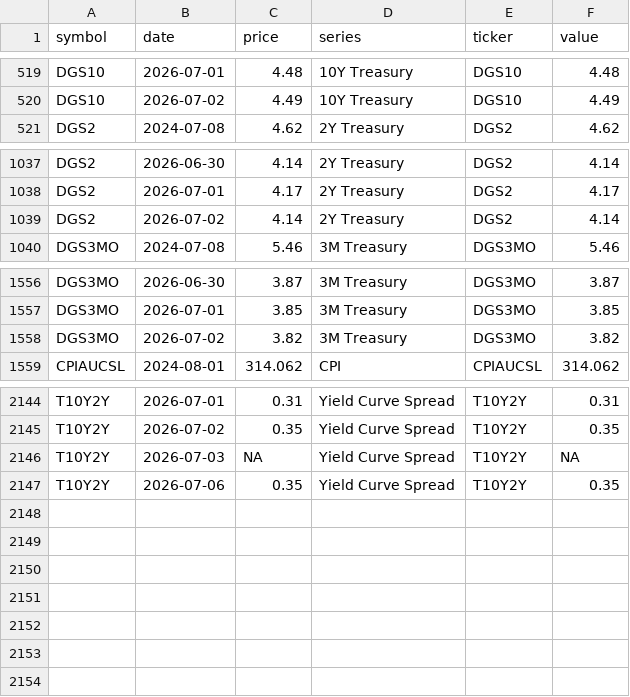
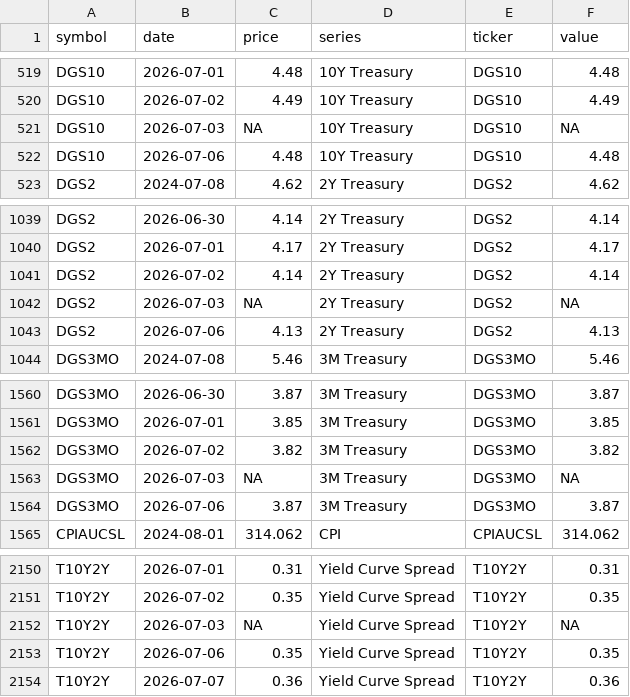
Before and after one commit to notrealmateja/r-screener, a CSV file: app/macro_data.csv, drawn as a sheet; only a part is shown, gaps mark what is left out; the diff names each change by its address in the sheet, - before the commit and + after, or states it on an @@ line.

```diff
--- a/app/macro_data.csv
+++ b/app/macro_data.csv
+row 521: DGS10 | 2026-07-03 | NA | 10Y Treasury | DGS10 | NA
+row 522: DGS10 | 2026-07-06 | 4.48 | 10Y Treasury | DGS10 | 4.48
+row 1042: DGS2 | 2026-07-03 | NA | 2Y Treasury | DGS2 | NA
+row 1043: DGS2 | 2026-07-06 | 4.13 | 2Y Treasury | DGS2 | 4.13
+row 1563: DGS3MO | 2026-07-03 | NA | 3M Treasury | DGS3MO | NA
+row 1564: DGS3MO | 2026-07-06 | 3.87 | 3M Treasury | DGS3MO | 3.87
+row 2154: T10Y2Y | 2026-07-07 | 0.36 | Yield Curve Spread | T10Y2Y | 0.36
```
Also changed, not shown: app/alpha_history.csv, app/momentum_scored.csv, 22 other files.
